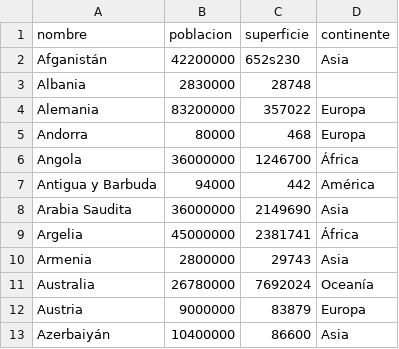
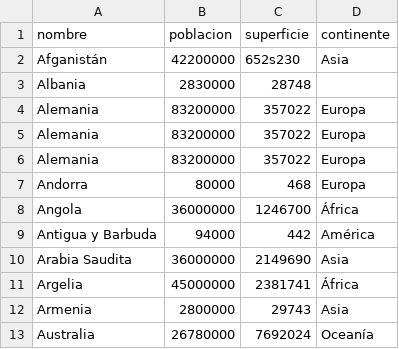
Before and after one commit to MatiasLimina/Integrador_programacion1, a CSV file: Paises.csv, drawn as a sheet; only a part is shown; the shorter side is filled out with more unchanged rows.

```diff
--- a/Paises.csv
+++ b/Paises.csv
@@ -4,2 +4,4 @@ Albania,2830000,28748,
 Alemania,83200000,357022,Europa
+Alemania,83200000,357022,Europa
+Alemania,83200000,357022,Europa
 Andorra,80000,468,Europa
```
Also changed, not shown: 1 other file.
